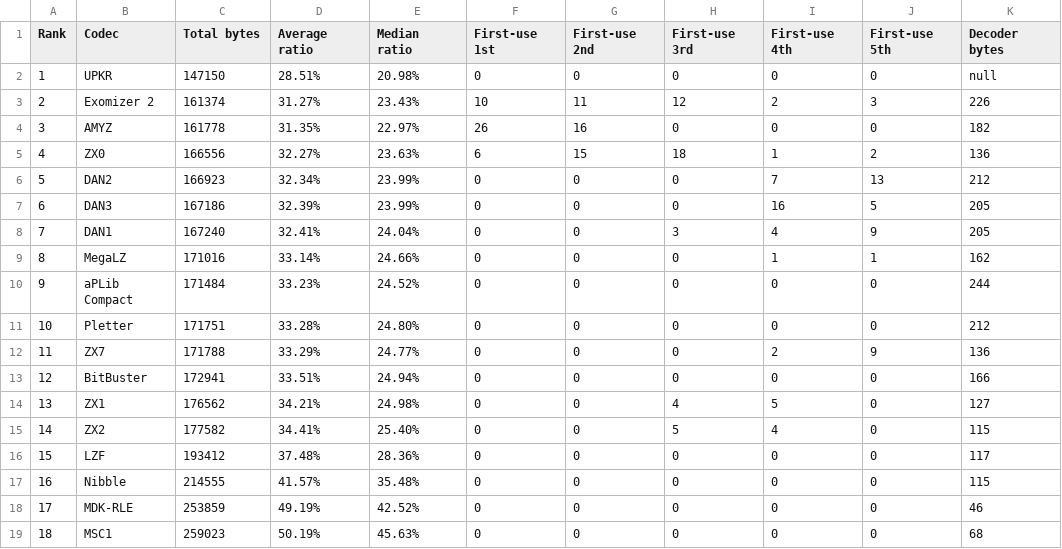
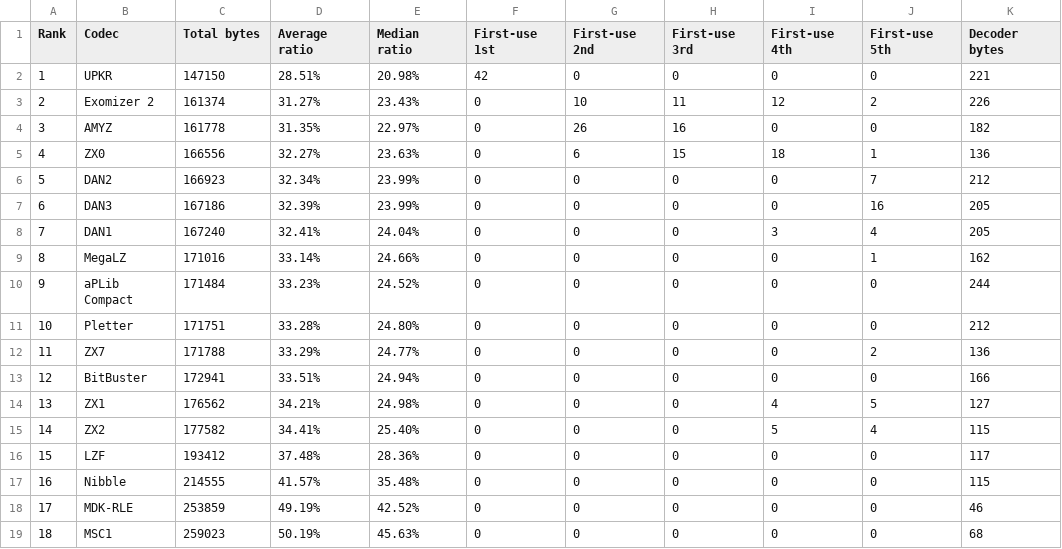
Before and after one commit to amypurple/AmyStudio, a CSV file: competition/benchmarks/compression/bitmap-codec-aggregate.csv, drawn as a sheet.

```diff
--- a/competition/benchmarks/compression/bitmap-codec-aggregate.csv
+++ b/competition/benchmarks/compression/bitmap-codec-aggregate.csv
@@ -1,16 +1,16 @@
 "Rank","Codec","Total bytes","Average ratio","Median ratio","First-use 1st","First-use 2nd","First-use 3rd","First-use 4th","First-use 5th","Decoder bytes"
-"1","UPKR","147150","28.51%","20.98%","0","0","0","0","0","null"
-"2","Exomizer 2","161374","31.27%","23.43%","10","11","12","2","3","226"
-"3","AMYZ","161778","31.35%","22.97%","26","16","0","0","0","182"
-"4","ZX0","166556","32.27%","23.63%","6","15","18","1","2","136"
-"5","DAN2","166923","32.34%","23.99%","0","0","0","7","13","212"
-"6","DAN3","167186","32.39%","23.99%","0","0","0","16","5","205"
-"7","DAN1","167240","32.41%","24.04%","0","0","3","4","9","205"
-"8","MegaLZ","171016","33.14%","24.66%","0","0","0","1","1","162"
+"1","UPKR","147150","28.51%","20.98%","42","0","0","0","0","221"
+"2","Exomizer 2","161374","31.27%","23.43%","0","10","11","12","2","226"
+"3","AMYZ","161778","31.35%","22.97%","0","26","16","0","0","182"
+"4","ZX0","166556","32.27%","23.63%","0","6","15","18","1","136"
+"5","DAN2","166923","32.34%","23.99%","0","0","0","0","7","212"
+"6","DAN3","167186","32.39%","23.99%","0","0","0","0","16","205"
+"7","DAN1","167240","32.41%","24.04%","0","0","0","3","4","205"
+"8","MegaLZ","171016","33.14%","24.66%","0","0","0","0","1","162"
 "9","aPLib Compact","171484","33.23%","24.52%","0","0","0","0","0","244"
 "10","Pletter","171751","33.28%","24.80%","0","0","0","0","0","212"
-"11","ZX7","171788","33.29%","24.77%","0","0","0","2","9","136"
+"11","ZX7","171788","33.29%","24.77%","0","0","0","0","2","136"
 "12","BitBuster","172941","33.51%","24.94%","0","0","0","0","0","166"
-"13","ZX1","176562","34.21%","24.98%","0","0","4","5","0","127"
-"14","ZX2","177582","34.41%","25.40%","0","0","5","4","0","115"
+"13","ZX1","176562","34.21%","24.98%","0","0","0","4","5","127"
+"14","ZX2","177582","34.41%","25.40%","0","0","0","5","4","115"
 "15","LZF","193412","37.48%","28.36%","0","0","0","0","0","117"
```
Also changed, not shown: competition/benchmarks/compression/bitmap-codec-first-use.csv, competition/benchmarks/occupied-sizes.csv, 14 other files.
